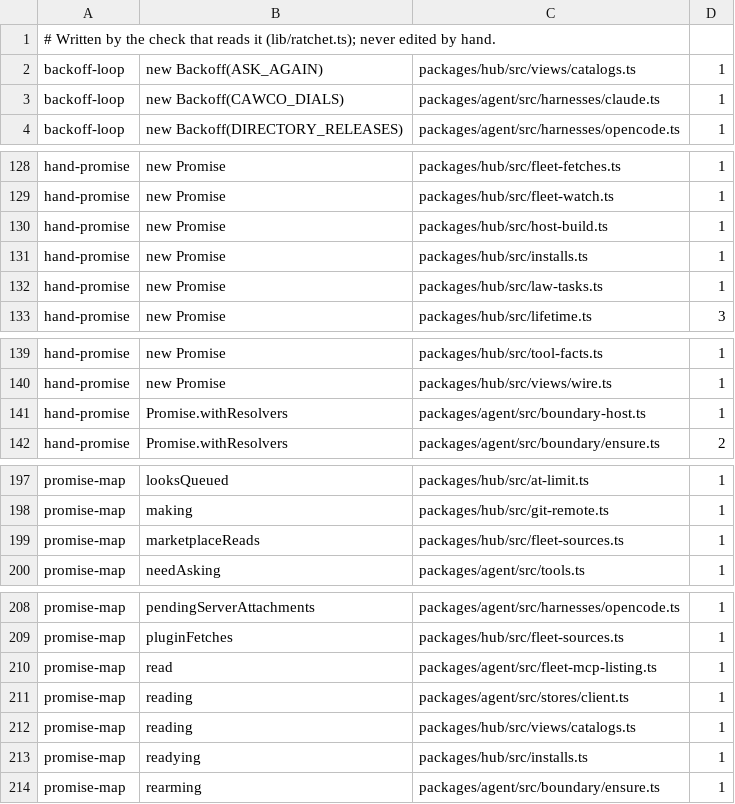
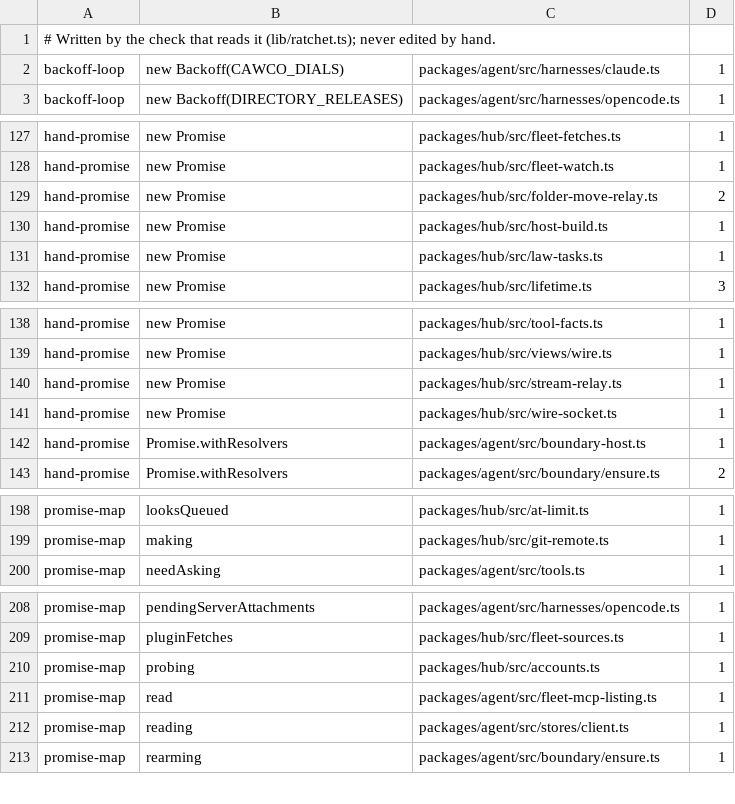
Before and after one commit to Bewinxed/cawco, a TSV file: scripts/effect-ratchet.baseline.tsv, drawn as a sheet; only a part is shown, gaps mark what is left out; removed rows and columns are numbered as before the commit, all else as after; the diff covers the shown part only; the diff names each change by its address in the sheet, - before the commit and + after, or states it on an @@ line.

```diff
--- a/scripts/effect-ratchet.baseline.tsv
+++ b/scripts/effect-ratchet.baseline.tsv
-row 2: backoff-loop | new Backoff(ASK_AGAIN) | packages/hub/src/views/catalogs.ts | 1
+row 129: hand-promise | new Promise | packages/hub/src/folder-move-relay.ts | 2
-row 131: hand-promise | new Promise | packages/hub/src/installs.ts | 1
+row 140: hand-promise | new Promise | packages/hub/src/stream-relay.ts | 1
+row 141: hand-promise | new Promise | packages/hub/src/wire-socket.ts | 1
-row 199: promise-map | marketplaceReads | packages/hub/src/fleet-sources.ts | 1
+row 210: promise-map | probing | packages/hub/src/accounts.ts | 1
-row 212: promise-map | reading | packages/hub/src/views/catalogs.ts | 1
-row 213: promise-map | readying | packages/hub/src/installs.ts | 1
```
Also changed, not shown: 1 added row elsewhere in this file, scripts/escape-hatch-ratchet.baseline.tsv, 15 other files.
